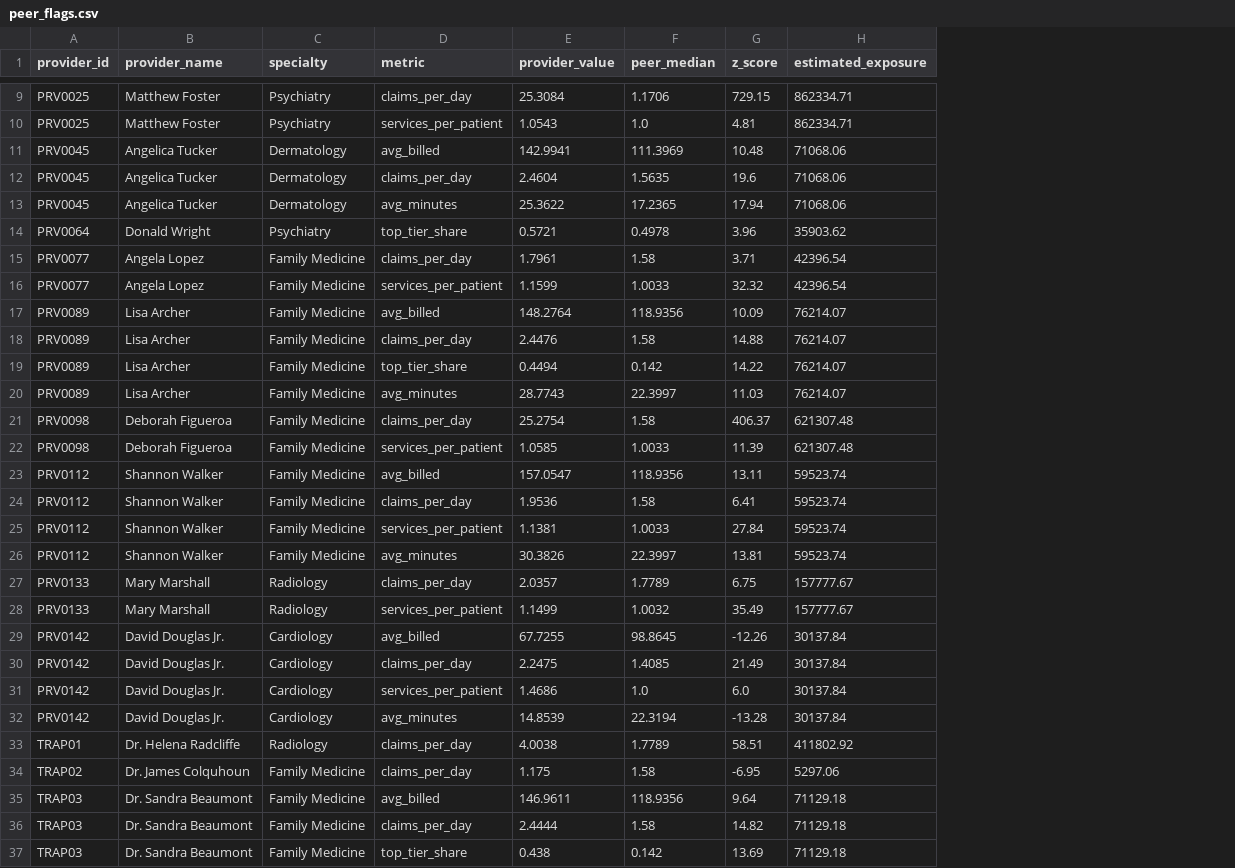
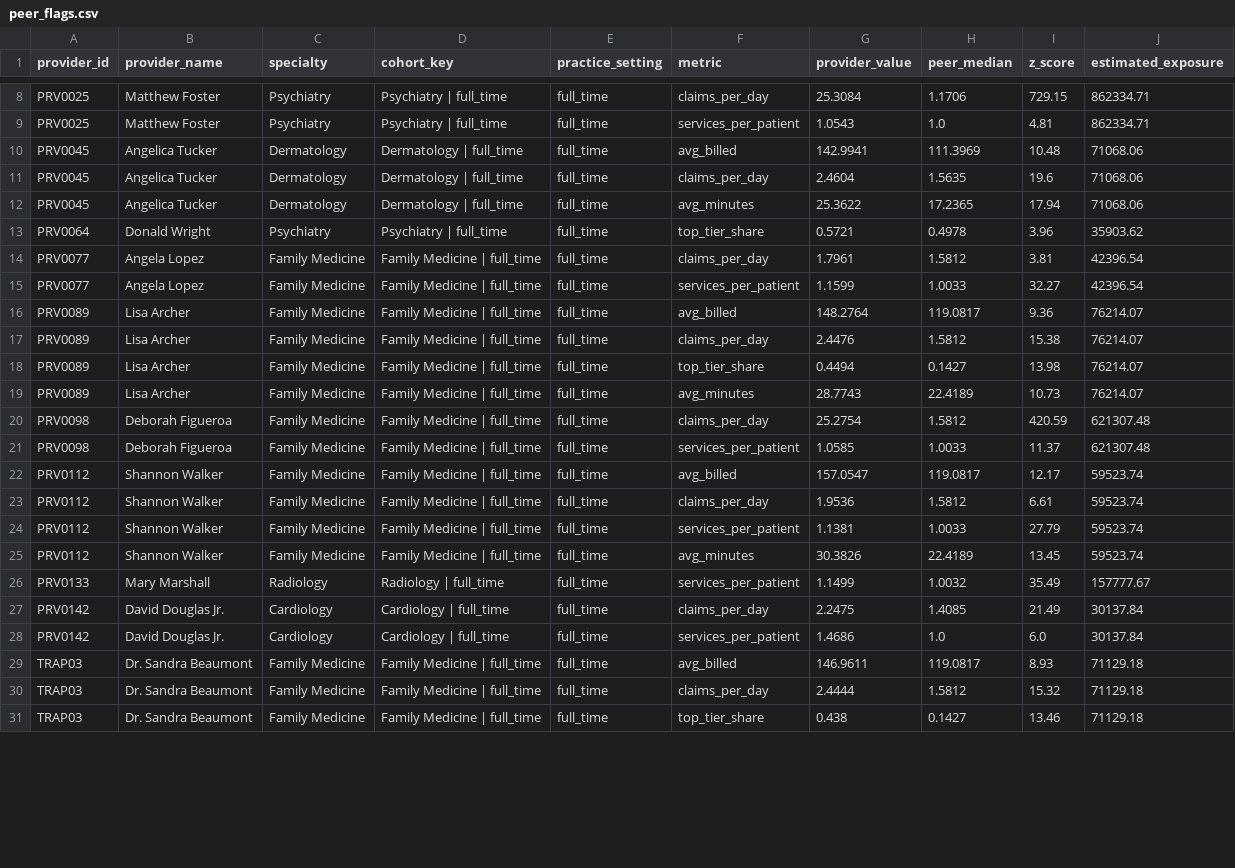
Before and after one commit to matindaghighi99/billing-anomaly-detection, a CSV file: peer_flags.csv, drawn as a sheet; only a part is shown, gaps mark what is left out; removed rows and columns are numbered as before the commit, all else as after; the diff covers the shown part only; the diff names each change by its address in the sheet, - before the commit and + after, or states it on an @@ line.

Commit message:
phase-2: risk-adjusted cohorts (practice-setting + specialty thresholds)
Detection top-10: 80 -> 90% (9/10)
TRAP01/02 peer-stat flags cleared; ML-only FP remains -- fix in phase 5
TRAP03 still flagged by stats (marathon-day patterns -- intentional edge case)

```diff
--- a/peer_flags.csv
+++ b/peer_flags.csv
+column D (cohort_key), rows 8-31: Psychiatry | full_time | Psychiatry | full_time | Dermatology | full_time | Dermatology | full_time | Dermatology | full_time | Psychiatry | full_time | Family Medicine | full_time | Family Medicine | full_time | Family Medicine | full_time | Family Medicine | full_time | Family Medicine | full_time | Family Medicine | full_time | Family Medicine | full_time | Family Medicine | full_time | Family Medicine | full_time | Family Medicine | full_time | Family Medicine | full_time | Family Medicine | full_time | Radiology | full_time | Cardiology | full_time | Cardiology | full_time | Family Medicine | full_time | Family Medicine | full_time | Family Medicine | full_time
+column E (practice_setting), rows 8-31: all full_time
-H14 (peer_median): 1.58
+H14 (peer_median): 1.5812
-I14 (z_score): 3.71
+I14 (z_score): 3.81
-I15 (z_score): 32.32
+I15 (z_score): 32.27
-H16 (peer_median): 118.9356
+H16 (peer_median): 119.0817
-I16 (z_score): 10.09
+I16 (z_score): 9.36
-H17 (peer_median): 1.58
+H17 (peer_median): 1.5812
-I17 (z_score): 14.88
+I17 (z_score): 15.38
-H18 (peer_median): 0.142
+H18 (peer_median): 0.1427
-I18 (z_score): 14.22
+I18 (z_score): 13.98
-H19 (peer_median): 22.3997
+H19 (peer_median): 22.4189
-I19 (z_score): 11.03
+I19 (z_score): 10.73
-H20 (peer_median): 1.58
+H20 (peer_median): 1.5812
-I20 (z_score): 406.37
+I20 (z_score): 420.59
-I21 (z_score): 11.39
+I21 (z_score): 11.37
-H22 (peer_median): 118.9356
+H22 (peer_median): 119.0817
-I22 (z_score): 13.11
+I22 (z_score): 12.17
-H23 (peer_median): 1.58
+H23 (peer_median): 1.5812
-I23 (z_score): 6.41
+I23 (z_score): 6.61
-I24 (z_score): 27.84
+I24 (z_score): 27.79
-H25 (peer_median): 22.3997
+H25 (peer_median): 22.4189
-I25 (z_score): 13.81
+I25 (z_score): 13.45
-row 27: PRV0133 | Mary Marshall | Radiology | claims_per_day | 2.0357 | 1.7789 | 6.75 | 157777.67
-row 29: PRV0142 | David Douglas Jr. | Cardiology | avg_billed | 67.7255 | 98.8645 | -12.26 | 30137.84
-row 32: PRV0142 | David Douglas Jr. | Cardiology | avg_minutes | 14.8539 | 22.3194 | -13.28 | 30137.84
-row 33: TRAP01 | Dr. Helena Radcliffe | Radiology | claims_per_day | 4.0038 | 1.7789 | 58.51 | 411802.92
-row 34: TRAP02 | Dr. James Colquhoun | Family Medicine | claims_per_day | 1.175 | 1.58 | -6.95 | 5297.06
-H29 (peer_median): 118.9356
+H29 (peer_median): 119.0817
-I29 (z_score): 9.64
+I29 (z_score): 8.93
-H30 (peer_median): 1.58
+H30 (peer_median): 1.5812
-I30 (z_score): 14.82
+I30 (z_score): 15.32
-H31 (peer_median): 0.142
+H31 (peer_median): 0.1427
-I31 (z_score): 13.69
+I31 (z_score): 13.46
```
Also changed, not shown: 1 removed row and 2 edited cells elsewhere in this file, risk_scores.csv, 2 other files.
